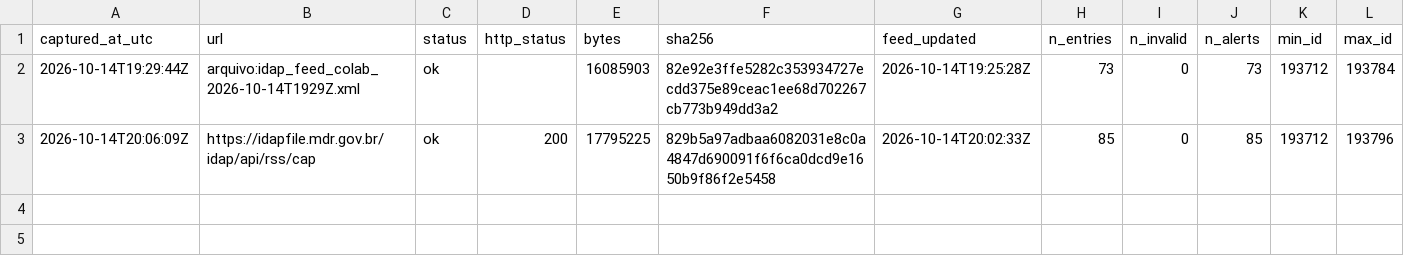
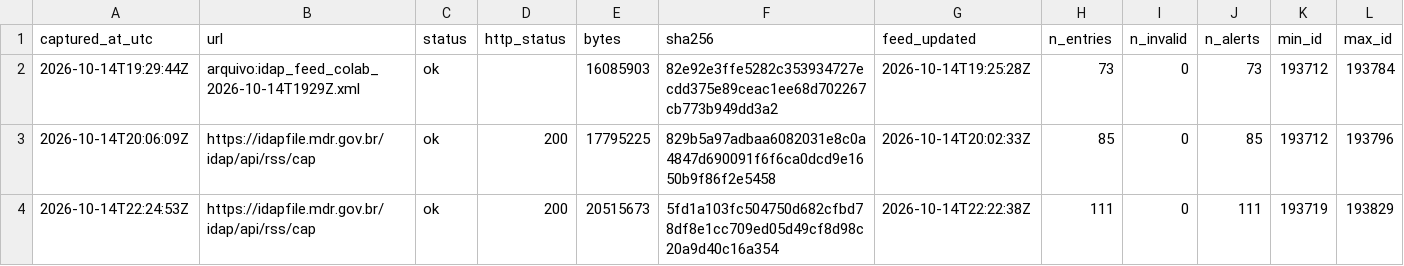
Before and after one commit to alvarocoutinho/crisis-dashboard, a CSV file: data/idap/capturas.csv, drawn as a sheet; only a part is shown; rows hold the shown columns only; the diff names each change by its address in the sheet, - before the commit and + after, or states it on an @@ line.

```diff
--- a/data/idap/capturas.csv
+++ b/data/idap/capturas.csv
+row 4: 2026-10-14T22:24:53Z | https://idapfile.mdr.gov.br/idap/api/rss/cap | ok | 200 | 20515673 | 5fd1a103fc504750d682cfbd78df8e1cc709ed05d49cf8d98c20a9d40c16a354 | 2026-10-14T22:22:38Z | 111 | 0 | 111 | 193719 | 193829
```
Also changed, not shown: 3 other files.
